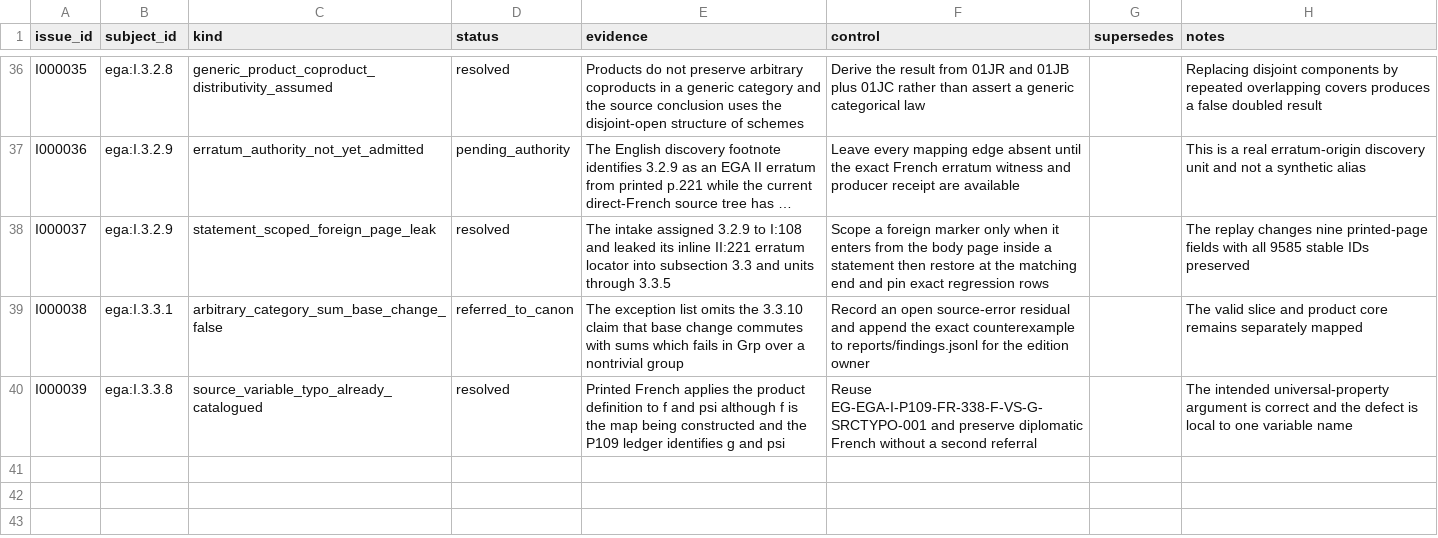
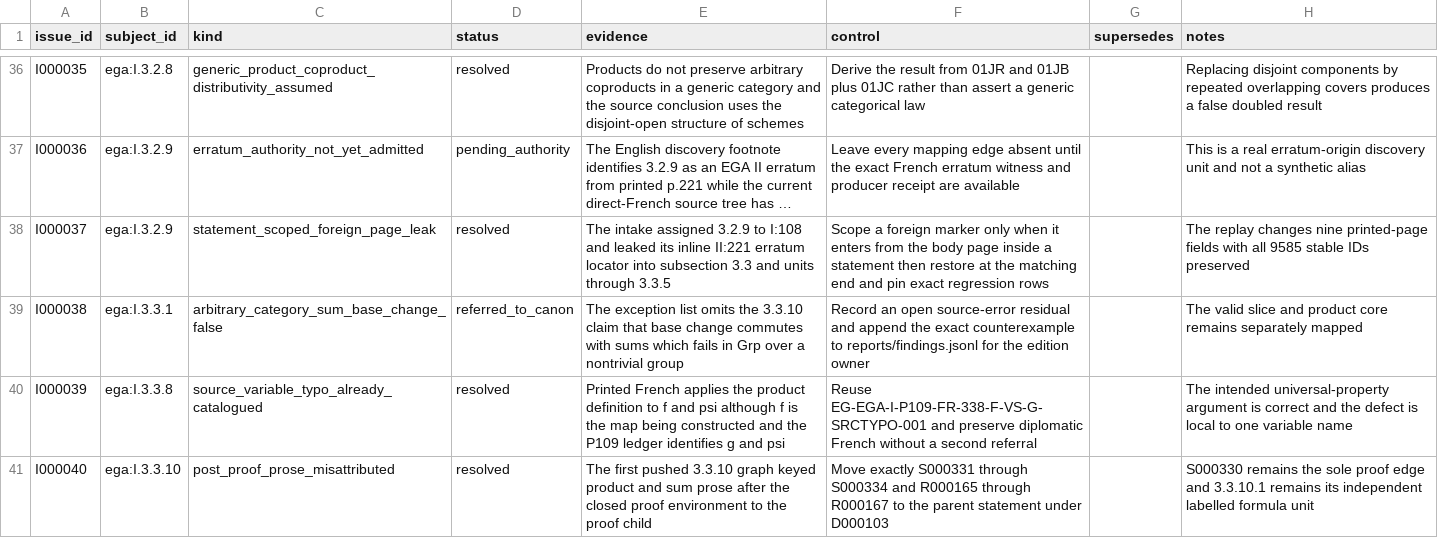
Before and after one commit to KokunoYumeto/stacks-english-ai-edition, a CSV file: ega/issues.csv, drawn as a sheet; only a part is shown, gaps mark what is left out; long unchanged cells end in …; the diff names each change by its address in the sheet, - before the commit and + after, or states it on an @@ line.

Commit message:
Correct EGA 3.3.10 prose attribution

```diff
--- a/ega/issues.csv
+++ b/ega/issues.csv
+row 41: I000040 | ega:I.3.3.10 | post_proof_prose_misattributed | resolved | The first pushed 3.3.10 graph keyed product and sum prose after the closed proof environment to the proof child | Move exactly S000331 through S000334 and R000165 through R000167 to the parent statement under D000103 |  | S000330 remains the sole proof edge and 3.3.10.1 remains its independent labelled formula unit
```
Also changed, not shown: ega/dec.csv, ega/resid.csv, 2 other files.
